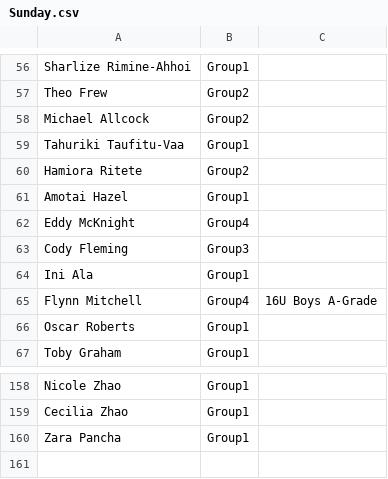
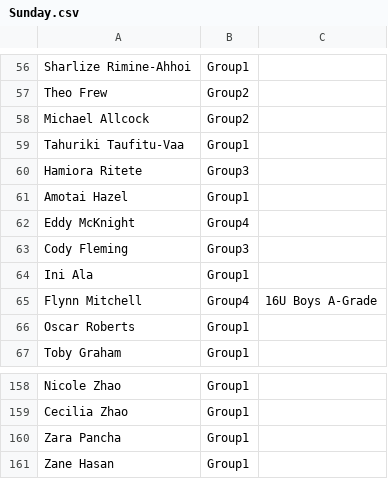
Before and after one commit to limonza/te-tai-hou-teams-2025, a CSV file: Sunday.csv, drawn as a sheet; only a part is shown, gaps mark what is left out.

Commit message:
Update Sunday.csv with new entries

```diff
--- a/Sunday.csv
+++ b/Sunday.csv
@@ -59,3 +59,3 @@ Michael Allcock,Group2,
 Tahuriki Taufitu-Vaa,Group1,
-Hamiora Ritete,Group2,
+Hamiora Ritete,Group3,
 Amotai Hazel,Group1,
@@ -160 +160,2 @@ Cecilia Zhao,Group1,
 Zara Pancha,Group1,
+Zane Hasan,Group1,
```
